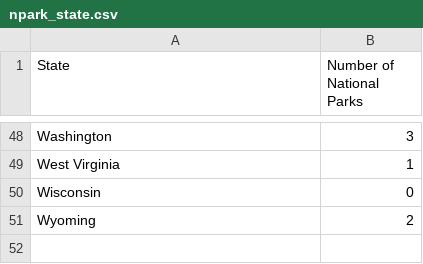
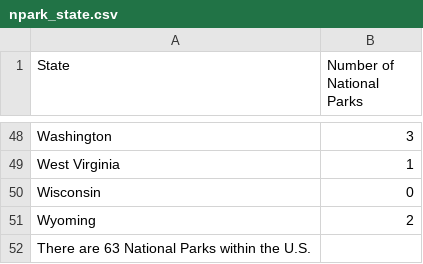
Before and after one commit to GhubGateway/Intro2Python, a CSV file: data/npark_state.csv, drawn as a sheet; only a part is shown, gaps mark what is left out; the diff names each change by its address in the sheet, - before the commit and + after, or states it on an @@ line.

```diff
--- a/data/npark_state.csv
+++ b/data/npark_state.csv
+row 52: There are 63 National Parks within the U.S.
```
Also changed, not shown: 26 other files.
